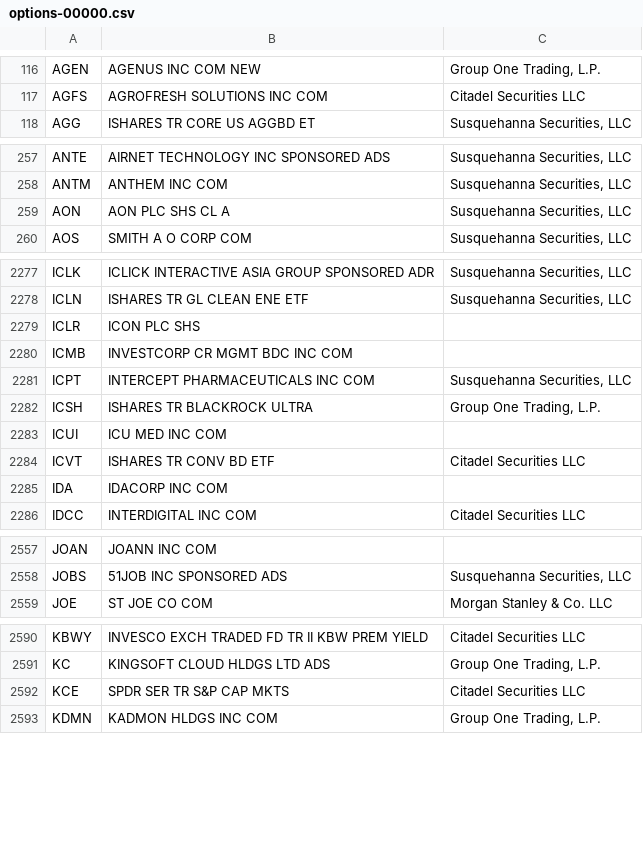
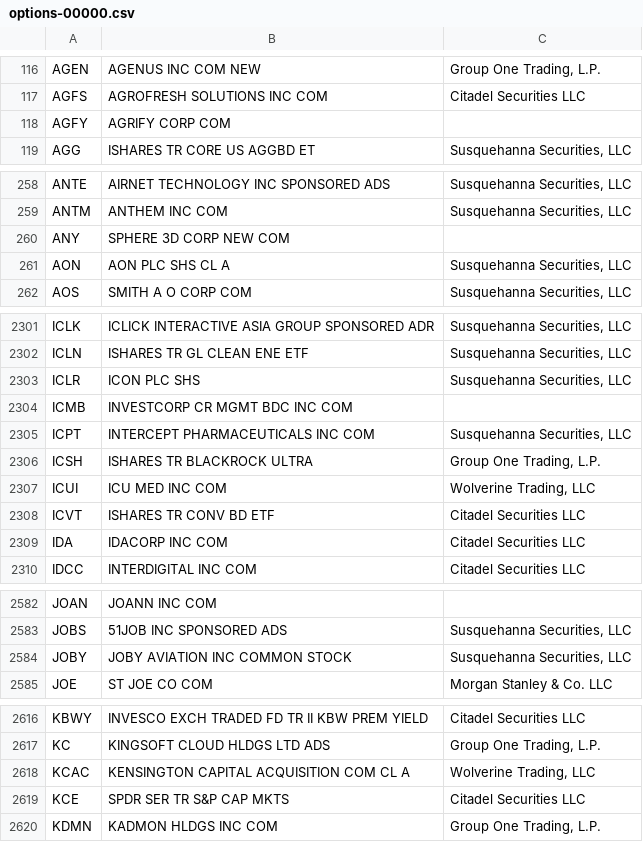
Before and after one commit to haoenhui/usa-optionable-stocks, a CSV file: options-00000.csv, drawn as a sheet; only a part is shown, gaps mark what is left out; the diff covers the shown part only.

```diff
--- a/options-00000.csv
+++ b/options-00000.csv
@@ -117,2 +117,3 @@ AGEN,AGENUS INC COM NEW,"Group One Trading, L.P."
 AGFS,AGROFRESH SOLUTIONS INC COM,Citadel Securities LLC
+AGFY,AGRIFY CORP COM,
 AGG,ISHARES TR CORE US AGGBD ET,"Susquehanna Securities, LLC"
@@ -258,2 +259,3 @@ ANTE,AIRNET TECHNOLOGY INC SPONSORED ADS,"Susquehanna Securities, LLC"
 ANTM,ANTHEM INC COM,"Susquehanna Securities, LLC"
+ANY,SPHERE 3D CORP NEW COM,
 AON,AON PLC SHS CL A,"Susquehanna Securities, LLC"
@@ -2278,3 +2302,3 @@ ICLK,ICLICK INTERACTIVE ASIA GROUP SPONSORED ADR,"Susquehanna Securities, LLC"
 ICLN,ISHARES TR GL CLEAN ENE ETF,"Susquehanna Securities, LLC"
-ICLR,ICON PLC SHS,
+ICLR,ICON PLC SHS,"Susquehanna Securities, LLC"
 ICMB,INVESTCORP CR MGMT BDC INC COM,
@@ -2282,5 +2306,5 @@ ICPT,INTERCEPT PHARMACEUTICALS INC COM,"Susquehanna Securities, LLC"
 ICSH,ISHARES TR BLACKROCK ULTRA,"Group One Trading, L.P."
-ICUI,ICU MED INC COM,
+ICUI,ICU MED INC COM,"Wolverine Trading, LLC"
 ICVT,ISHARES TR CONV BD ETF,Citadel Securities LLC
-IDA,IDACORP INC COM,
+IDA,IDACORP INC COM,Citadel Securities LLC
 IDCC,INTERDIGITAL INC COM,Citadel Securities LLC
@@ -2558,2 +2583,3 @@ JOAN,JOANN INC COM,
 JOBS,51JOB INC SPONSORED ADS,"Susquehanna Securities, LLC"
+JOBY,JOBY AVIATION INC COMMON STOCK,"Susquehanna Securities, LLC"
 JOE,ST JOE CO COM,Morgan Stanley & Co. LLC
@@ -2591,2 +2617,3 @@ KBWY,INVESCO EXCH TRADED FD TR II KBW PREM YIELD,Citadel Securities LLC
 KC,KINGSOFT CLOUD HLDGS LTD ADS,"Group One Trading, L.P."
+KCAC,KENSINGTON CAPITAL ACQUISITION COM CL A,"Wolverine Trading, LLC"
 KCE,SPDR SER TR S&P CAP MKTS,Citadel Securities LLC
```
Also changed, not shown: 23 added rows, 6 removed rows and 11 edited cells elsewhere in this file, options-02000.csv.
